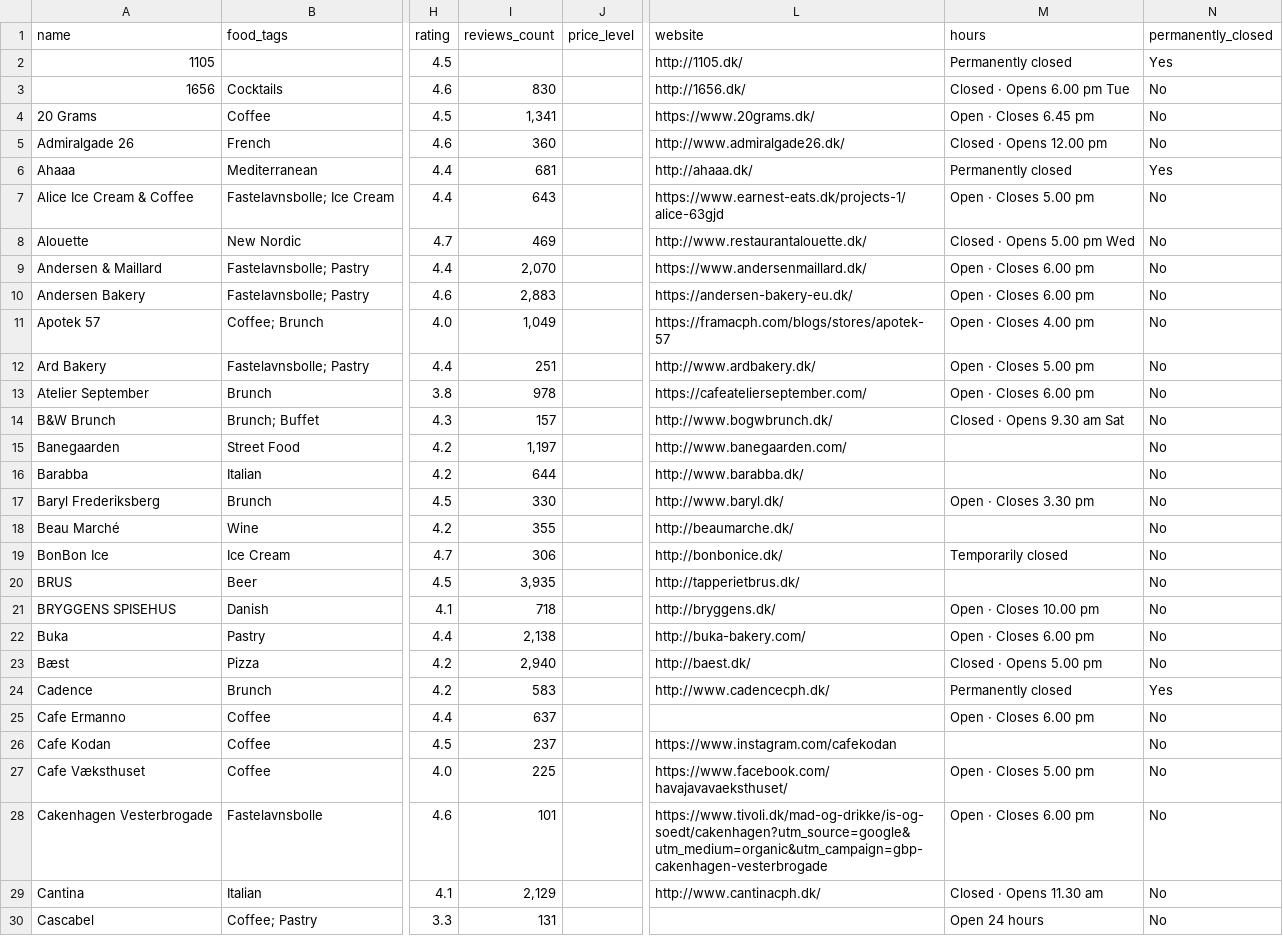
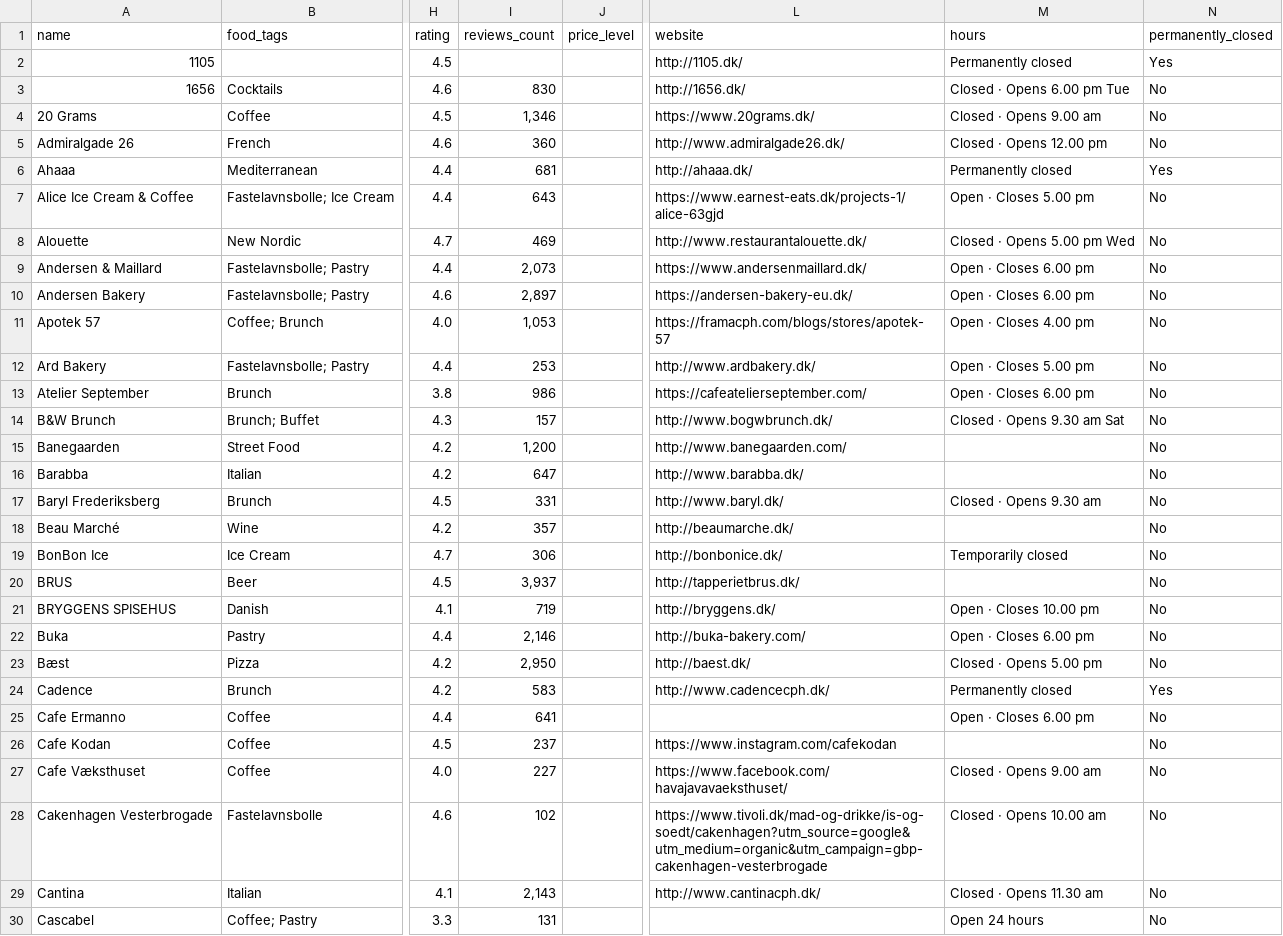
Before and after one commit to Hannazzzzz/cph-food-files-v0.1, a CSV file: Favorite places_enriched.csv, drawn as a sheet; only a part is shown, gaps mark what is left out; the diff covers the shown part only; the diff names each change by its address in the sheet, - before the commit and + after, or states it on an @@ line.

```diff
--- a/Favorite places_enriched.csv
+++ b/Favorite places_enriched.csv
-I4 (reviews_count): 1,341
+I4 (reviews_count): 1,346
-M4 (hours): Open · Closes 6.45 pm
+M4 (hours): Closed · Opens 9.00 am
-I9 (reviews_count): 2,070
+I9 (reviews_count): 2,073
-I10 (reviews_count): 2,883
+I10 (reviews_count): 2,897
-I11 (reviews_count): 1,049
+I11 (reviews_count): 1,053
-I12 (reviews_count): 251
+I12 (reviews_count): 253
-I13 (reviews_count): 978
+I13 (reviews_count): 986
-I15 (reviews_count): 1,197
+I15 (reviews_count): 1,200
-I16 (reviews_count): 644
+I16 (reviews_count): 647
-I17 (reviews_count): 330
+I17 (reviews_count): 331
-M17 (hours): Open · Closes 3.30 pm
+M17 (hours): Closed · Opens 9.30 am
-I18 (reviews_count): 355
+I18 (reviews_count): 357
-I20 (reviews_count): 3,935
+I20 (reviews_count): 3,937
-I21 (reviews_count): 718
+I21 (reviews_count): 719
-I22 (reviews_count): 2,138
+I22 (reviews_count): 2,146
-I23 (reviews_count): 2,940
+I23 (reviews_count): 2,950
-I25 (reviews_count): 637
+I25 (reviews_count): 641
-I27 (reviews_count): 225
+I27 (reviews_count): 227
-M27 (hours): Open · Closes 5.00 pm
+M27 (hours): Closed · Opens 9.00 am
-I28 (reviews_count): 101
+I28 (reviews_count): 102
-M28 (hours): Open · Closes 6.00 pm
+M28 (hours): Closed · Opens 10.00 am
-I29 (reviews_count): 2,129
+I29 (reviews_count): 2,143
```
Also changed, not shown: 135 edited cells elsewhere in this file.
